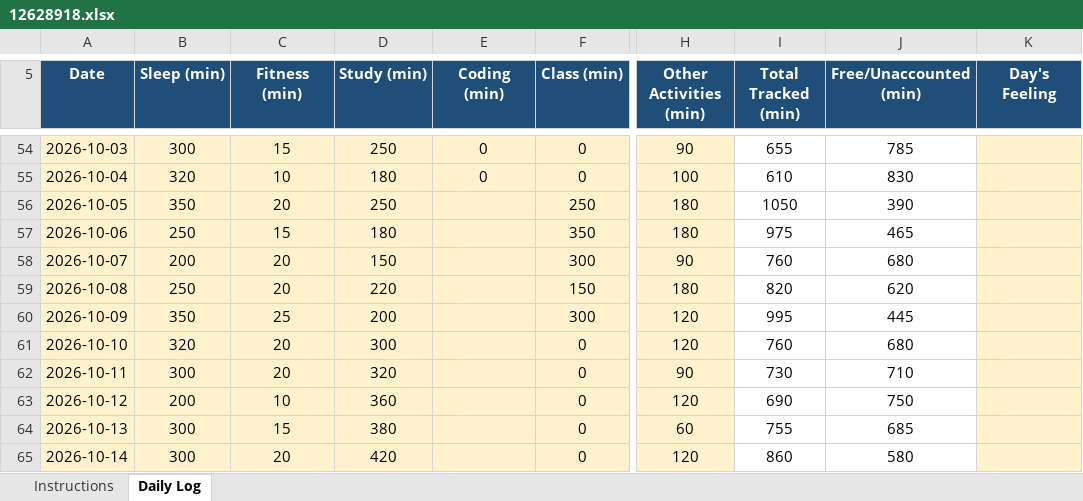
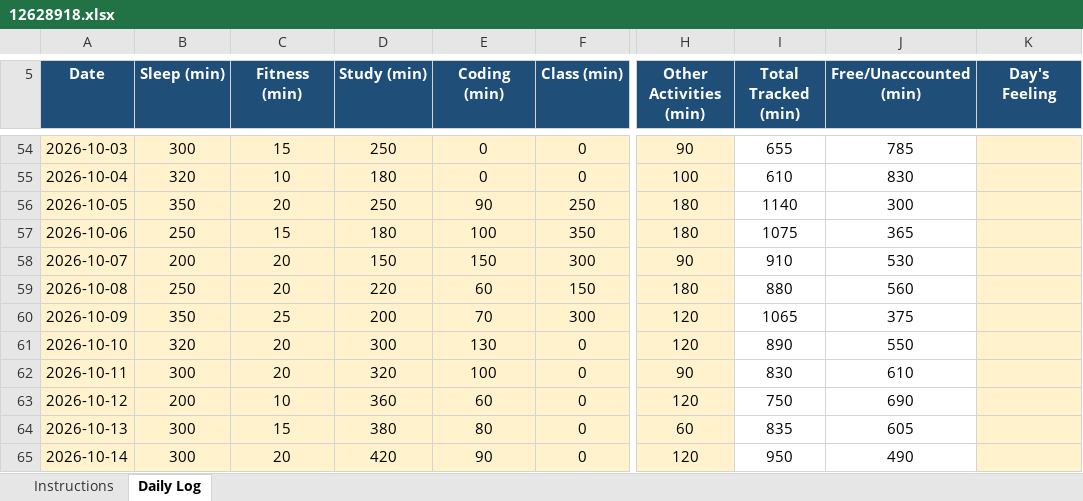
Before and after one commit to palak13102004/CAP776, an Excel workbook: 12628918.xlsx, sheet Daily Log, drawn as a sheet; only a part is shown, gaps mark what is left out; values as stored, in another font and other column widths than the file's, no borders; conditional formats not drawn; the diff covers the shown part only; the diff names each change by its address in the sheet, - before the commit and + after, or states it on an @@ line.

Commit message:
new commit

```diff
--- a/12628918.xlsx (sheet Daily Log)
+++ b/12628918.xlsx (sheet Daily Log)
-E56 (Coding (min)): (empty)
+E56 (Coding (min)): 90
-I56 (Total Tracked (min)): 1050
+I56 (Total Tracked (min)): 1140
-J56 (Free/Unaccounted (min)): 390
+J56 (Free/Unaccounted (min)): 300
-E57 (Coding (min)): (empty)
+E57 (Coding (min)): 100
-I57 (Total Tracked (min)): 975
+I57 (Total Tracked (min)): 1075
-J57 (Free/Unaccounted (min)): 465
+J57 (Free/Unaccounted (min)): 365
-E58 (Coding (min)): (empty)
+E58 (Coding (min)): 150
-I58 (Total Tracked (min)): 760
+I58 (Total Tracked (min)): 910
-J58 (Free/Unaccounted (min)): 680
+J58 (Free/Unaccounted (min)): 530
-E59 (Coding (min)): (empty)
+E59 (Coding (min)): 60
-I59 (Total Tracked (min)): 820
+I59 (Total Tracked (min)): 880
-J59 (Free/Unaccounted (min)): 620
+J59 (Free/Unaccounted (min)): 560
-E60 (Coding (min)): (empty)
+E60 (Coding (min)): 70
-I60 (Total Tracked (min)): 995
+I60 (Total Tracked (min)): 1065
-J60 (Free/Unaccounted (min)): 445
+J60 (Free/Unaccounted (min)): 375
-E61 (Coding (min)): (empty)
+E61 (Coding (min)): 130
-I61 (Total Tracked (min)): 760
+I61 (Total Tracked (min)): 890
-J61 (Free/Unaccounted (min)): 680
+J61 (Free/Unaccounted (min)): 550
-E62 (Coding (min)): (empty)
+E62 (Coding (min)): 100
-I62 (Total Tracked (min)): 730
+I62 (Total Tracked (min)): 830
-J62 (Free/Unaccounted (min)): 710
+J62 (Free/Unaccounted (min)): 610
-E63 (Coding (min)): (empty)
+E63 (Coding (min)): 60
-I63 (Total Tracked (min)): 690
+I63 (Total Tracked (min)): 750
-J63 (Free/Unaccounted (min)): 750
+J63 (Free/Unaccounted (min)): 690
-E64 (Coding (min)): (empty)
+E64 (Coding (min)): 80
-I64 (Total Tracked (min)): 755
+I64 (Total Tracked (min)): 835
-J64 (Free/Unaccounted (min)): 685
+J64 (Free/Unaccounted (min)): 605
-E65 (Coding (min)): (empty)
+E65 (Coding (min)): 90
-I65 (Total Tracked (min)): 860
+I65 (Total Tracked (min)): 950
-J65 (Free/Unaccounted (min)): 580
+J65 (Free/Unaccounted (min)): 490
```
Also changed, not shown: 1 added row and 90 edited cells elsewhere in this sheet.
